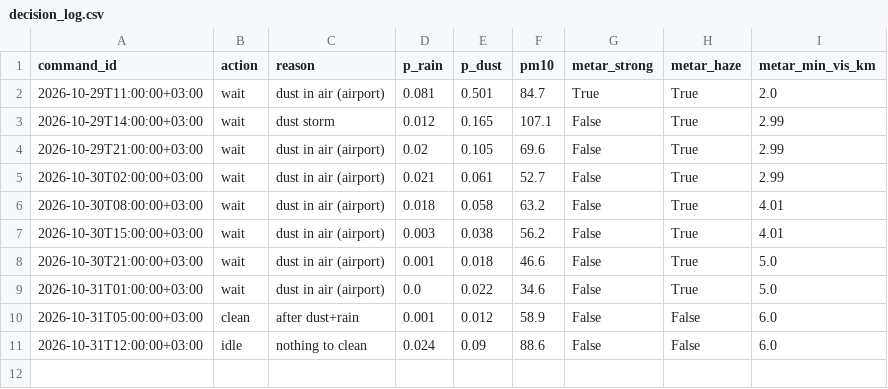
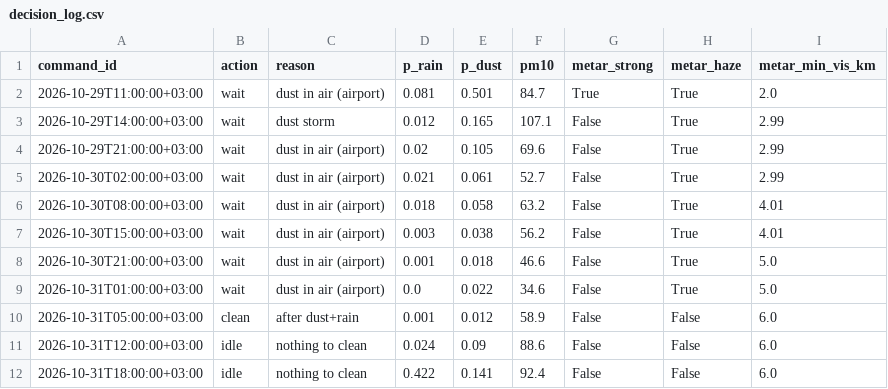
Before and after one commit to abdalhafadle-source/AI_Weather_Project, a CSV file: output/decision_log.csv, drawn as a sheet; the diff names each change by its address in the sheet, - before the commit and + after, or states it on an @@ line.

```diff
--- a/output/decision_log.csv
+++ b/output/decision_log.csv
+row 12: 2026-10-31T18:00:00+03:00 | idle | nothing to clean | 0.422 | 0.141 | 92.4 | False | False | 6.0
```
Also changed, not shown: 2 other files.
